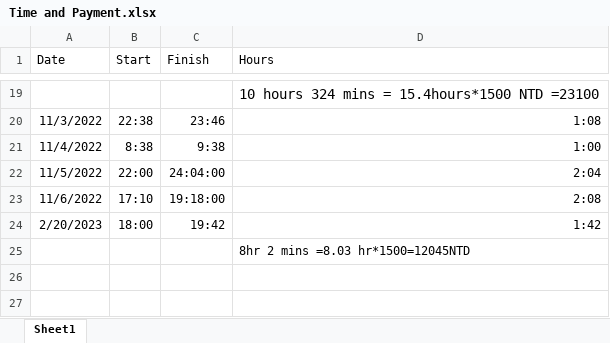
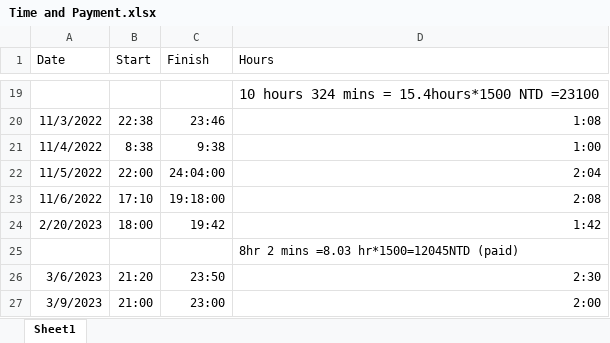
Before and after one commit to a0981906660/Fortune500_SDG_Analysis, an Excel workbook: record/Time and Payment.xlsx, sheet Sheet1, drawn as a sheet; only a part is shown, gaps mark what is left out; values as stored, in another font and other column widths than the file's, no borders; the diff names each change by its address in the sheet, - before the commit and + after, or states it on an @@ line.

Commit message:
Update Time and Payment.xlsx

```diff
--- a/record/Time and Payment.xlsx (sheet Sheet1)
+++ b/record/Time and Payment.xlsx (sheet Sheet1)
-D25 (Hours): 8hr 2 mins =8.03 hr*1500=12045NTD
+D25 (Hours): 8hr 2 mins =8.03 hr*1500=12045NTD (paid)
+row 26: 3/6/2023 | 21:20 | 23:50 | 2:30
+row 27: 3/9/2023 | 21:00 | 23:00 | 2:00
```
